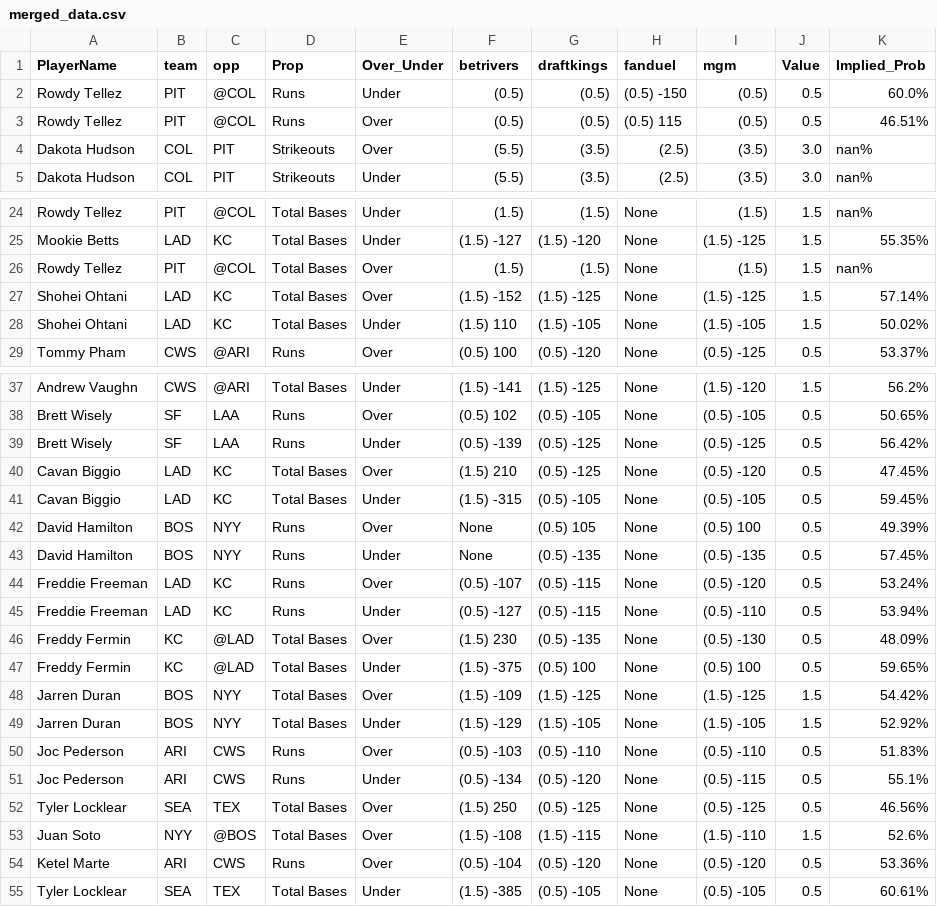
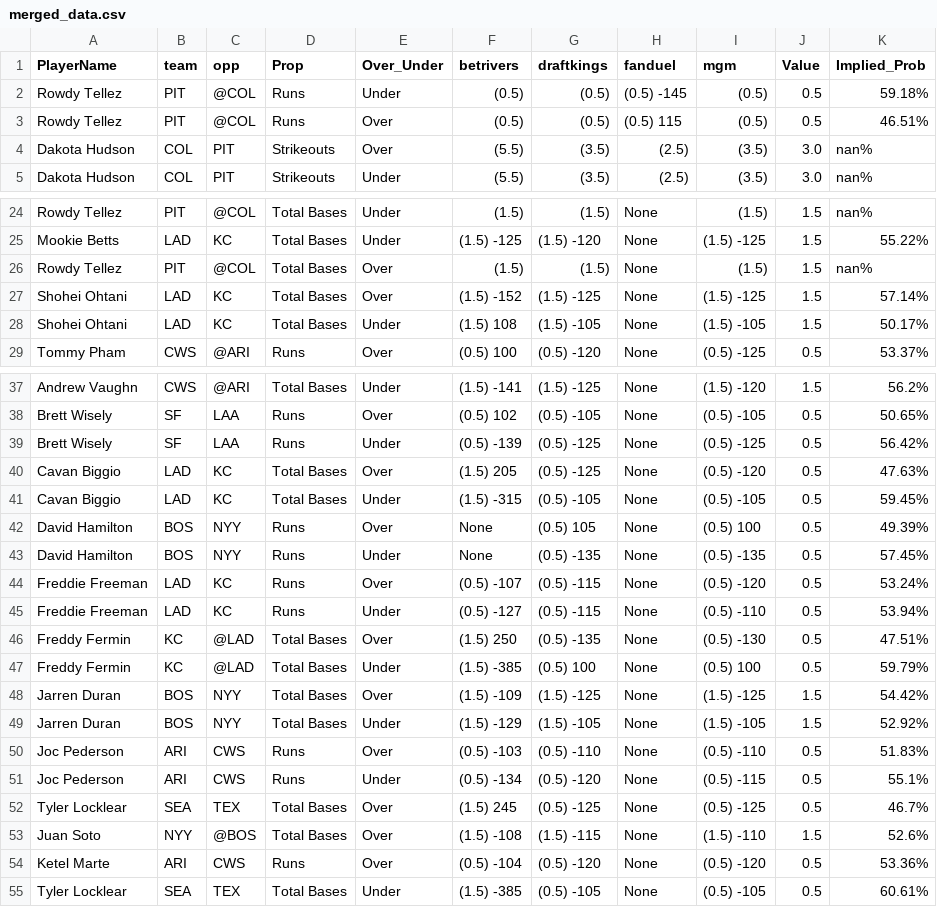
Before and after one commit to DhirenShivdasani/mlb, a CSV file: merged_data.csv, drawn as a sheet; only a part is shown, gaps mark what is left out; the diff covers the shown part only; the diff names each change by its address in the sheet, - before the commit and + after, or states it on an @@ line.

```diff
--- a/merged_data.csv
+++ b/merged_data.csv
-H2 (fanduel): (0.5) -150
+H2 (fanduel): (0.5) -145
-K2 (Implied_Prob): 60.0%
+K2 (Implied_Prob): 59.18%
-F25 (betrivers): (1.5) -127
+F25 (betrivers): (1.5) -125
-K25 (Implied_Prob): 55.35%
+K25 (Implied_Prob): 55.22%
-F28 (betrivers): (1.5) 110
+F28 (betrivers): (1.5) 108
-K28 (Implied_Prob): 50.02%
+K28 (Implied_Prob): 50.17%
-F40 (betrivers): (1.5) 210
+F40 (betrivers): (1.5) 205
-K40 (Implied_Prob): 47.45%
+K40 (Implied_Prob): 47.63%
-F46 (betrivers): (1.5) 230
+F46 (betrivers): (1.5) 250
-K46 (Implied_Prob): 48.09%
+K46 (Implied_Prob): 47.51%
-F47 (betrivers): (1.5) -375
+F47 (betrivers): (1.5) -385
-K47 (Implied_Prob): 59.65%
+K47 (Implied_Prob): 59.79%
-F52 (betrivers): (1.5) 250
+F52 (betrivers): (1.5) 245
-K52 (Implied_Prob): 46.56%
+K52 (Implied_Prob): 46.7%
```
Also changed, not shown: 1 added row, 1 removed row and 29 edited cells elsewhere in this file.
